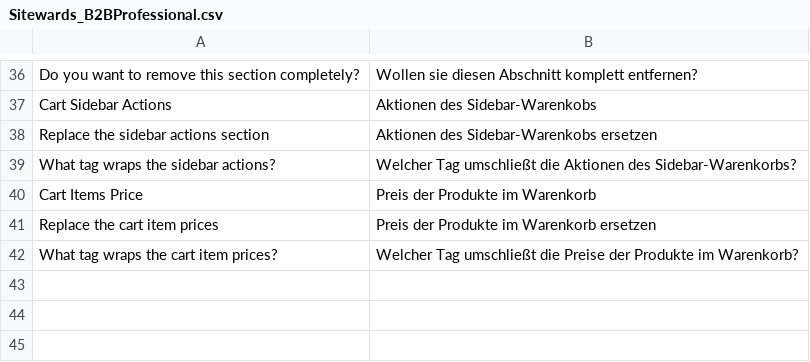
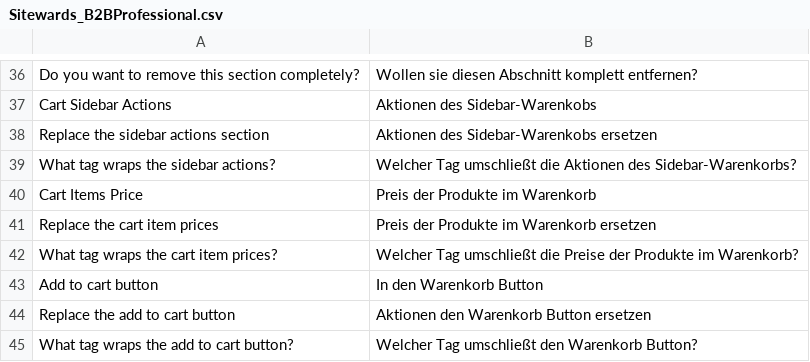
Before and after one commit to sitewards/B2BProfessional, a CSV file: app/locale/de_DE/Sitewards_B2BProfessional.csv, drawn as a sheet; only a part is shown, gaps mark what is left out; the diff names each change by its address in the sheet, - before the commit and + after, or states it on an @@ line.

Commit message:
Remove the add to cart button

```diff
--- a/app/locale/de_DE/Sitewards_B2BProfessional.csv
+++ b/app/locale/de_DE/Sitewards_B2BProfessional.csv
+row 43: Add to cart button | In den Warenkorb Button
+row 44: Replace the add to cart button | Aktionen den Warenkorb Button ersetzen
+row 45: What tag wraps the add to cart button? | Welcher Tag umschließt den Warenkorb Button?
```
Also changed, not shown: 14 other files.
